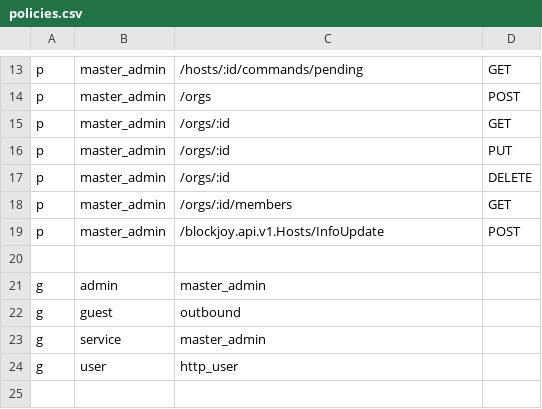
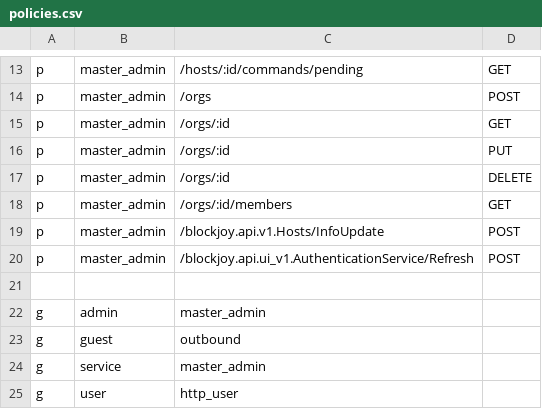
Before and after one commit to nodexeus/bv-api, a CSV file: conf/policies.csv, drawn as a sheet; only a part is shown, gaps mark what is left out; the diff names each change by its address in the sheet, - before the commit and + after, or states it on an @@ line.

Commit message:
feat: added refresh method
test: still TODO

```diff
--- a/conf/policies.csv
+++ b/conf/policies.csv
+row 20: p | master_admin | /blockjoy.api.ui_v1.AuthenticationService/Refresh | POST
```
Also changed, not shown: 3 other files.
